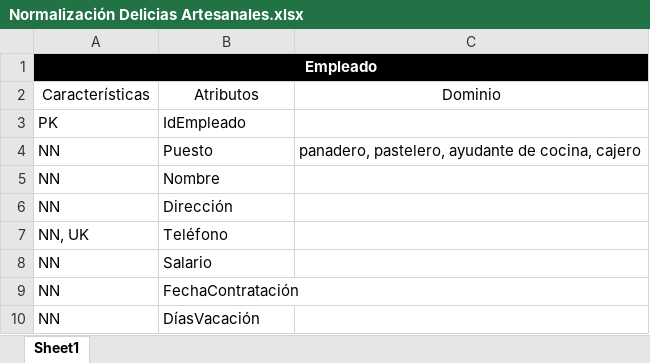
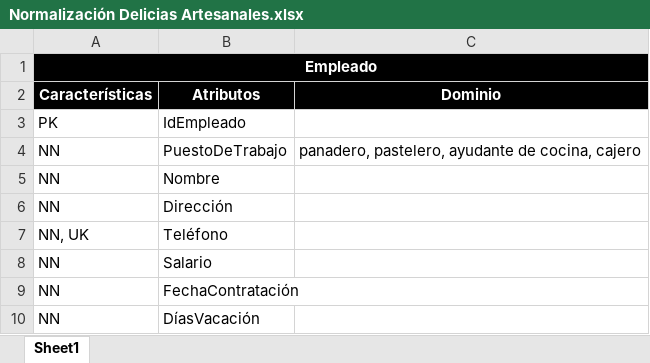
Before and after one commit to gfranciscoerazom/ProyectoIntegradorDeliciasArtesanales, an Excel workbook: Normalización Delicias Artesanales.xlsx, sheet Sheet1, drawn as a sheet; only a part is shown; values as stored, in another font and other column widths than the file's, no borders; table styles not drawn; the diff names each change by its address in the sheet, - before the commit and + after, or states it on an @@ line.

```diff
--- a/Normalización Delicias Artesanales.xlsx (sheet Sheet1)
+++ b/Normalización Delicias Artesanales.xlsx (sheet Sheet1)
@@ A2:C2 fill: none → #000000, bold: off → on, text colour: black → #FFFFFF @@
-B4: Puesto
+B4: PuestoDeTrabajo
```
Also changed, not shown: 1 other file.
